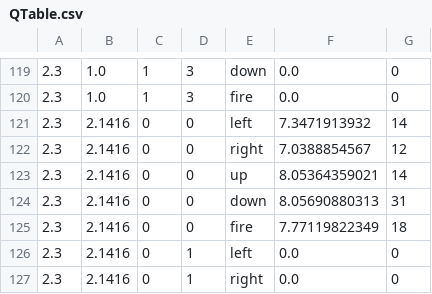
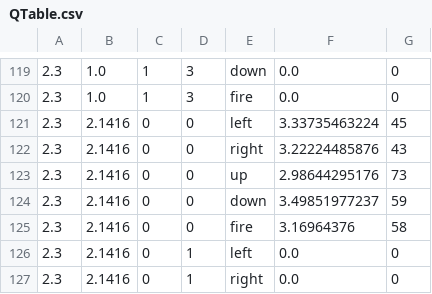
Before and after one commit to enc5271/chameleonRobot, a CSV file: QTable.csv, drawn as a sheet; only a part is shown, gaps mark what is left out; the diff covers the shown part only.

```diff
--- a/QTable.csv
+++ b/QTable.csv
@@ -120,7 +120,7 @@
 2.3,1.0,1,3,fire,0.0,0
-2.3,2.1416,0,0,left,7.3471913932,14
-2.3,2.1416,0,0,right,7.0388854567,12
-2.3,2.1416,0,0,up,8.05364359021,14
-2.3,2.1416,0,0,down,8.05690880313,31
-2.3,2.1416,0,0,fire,7.77119822349,18
+2.3,2.1416,0,0,left,3.33735463224,45
+2.3,2.1416,0,0,right,3.22224485876,43
+2.3,2.1416,0,0,up,2.98644295176,73
+2.3,2.1416,0,0,down,3.49851977237,59
+2.3,2.1416,0,0,fire,3.16964376,58
 2.3,2.1416,0,1,left,0.0,0
```
Also changed, not shown: 30 edited cells elsewhere in this file, 1 other file.
